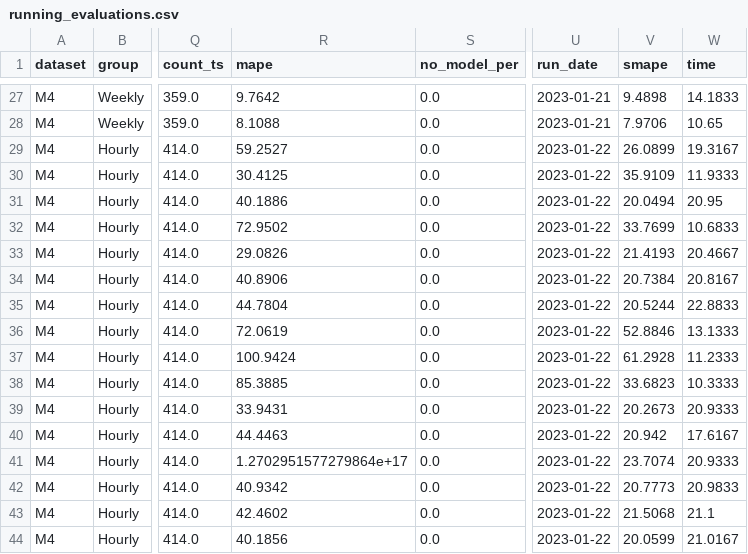
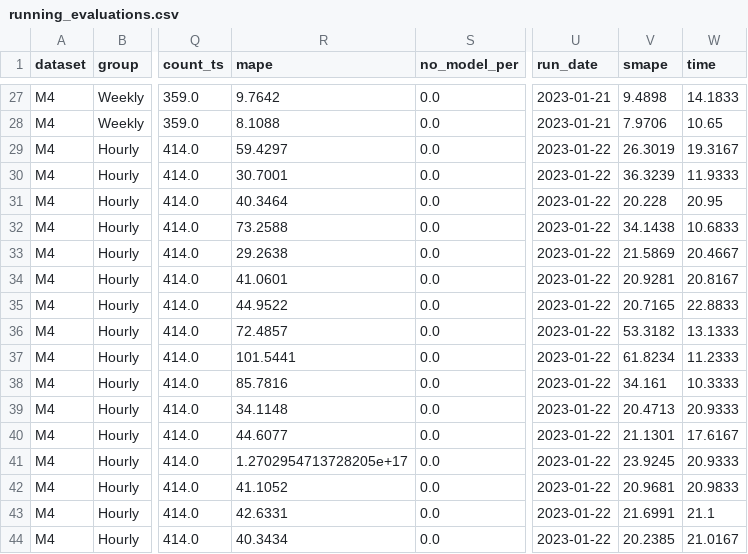
Before and after one commit to pycaret/benchmarks, a CSV file: data/m4/running_evaluations.csv, drawn as a sheet; only a part is shown, gaps mark what is left out; the diff covers the shown part only; the diff names each change by its address in the sheet, - before the commit and + after, or states it on an @@ line.

```diff
--- a/data/m4/running_evaluations.csv
+++ b/data/m4/running_evaluations.csv
-R29 (mape): 59.2527
+R29 (mape): 59.4297
-V29 (smape): 26.0899
+V29 (smape): 26.3019
-R30 (mape): 30.4125
+R30 (mape): 30.7001
-V30 (smape): 35.9109
+V30 (smape): 36.3239
-R31 (mape): 40.1886
+R31 (mape): 40.3464
-V31 (smape): 20.0494
+V31 (smape): 20.228
-R32 (mape): 72.9502
+R32 (mape): 73.2588
-V32 (smape): 33.7699
+V32 (smape): 34.1438
-R33 (mape): 29.0826
+R33 (mape): 29.2638
-V33 (smape): 21.4193
+V33 (smape): 21.5869
-R34 (mape): 40.8906
+R34 (mape): 41.0601
-V34 (smape): 20.7384
+V34 (smape): 20.9281
-R35 (mape): 44.7804
+R35 (mape): 44.9522
-V35 (smape): 20.5244
+V35 (smape): 20.7165
-R36 (mape): 72.0619
+R36 (mape): 72.4857
-V36 (smape): 52.8846
+V36 (smape): 53.3182
-R37 (mape): 100.9424
+R37 (mape): 101.5441
-V37 (smape): 61.2928
+V37 (smape): 61.8234
-R38 (mape): 85.3885
+R38 (mape): 85.7816
-V38 (smape): 33.6823
+V38 (smape): 34.161
-R39 (mape): 33.9431
+R39 (mape): 34.1148
-V39 (smape): 20.2673
+V39 (smape): 20.4713
-R40 (mape): 44.4463
+R40 (mape): 44.6077
-V40 (smape): 20.942
+V40 (smape): 21.1301
-R41 (mape): 1.2702951577279864e+17
+R41 (mape): 1.2702954713728205e+17
-V41 (smape): 23.7074
+V41 (smape): 23.9245
-R42 (mape): 40.9342
+R42 (mape): 41.1052
-V42 (smape): 20.7773
+V42 (smape): 20.9681
-R43 (mape): 42.4602
+R43 (mape): 42.6331
-V43 (smape): 21.5068
+V43 (smape): 21.6991
-R44 (mape): 40.1856
+R44 (mape): 40.3434
-V44 (smape): 20.0599
+V44 (smape): 20.2385
```
Also changed, not shown: 23 edited cells elsewhere in this file, data/m4/current_evaluation_full.csv, data/m4/current_evaluation_static.csv.
